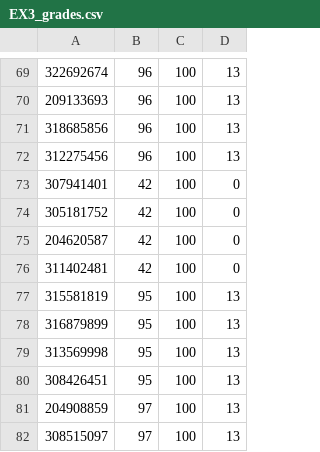
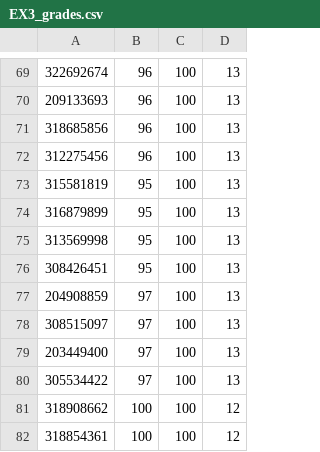
Before and after one commit to raghadzeidan/COMPILATION_TAU_FOR_STUDENTS, a CSV file: FOLDER_5_GRADES/EX3_grades.csv, drawn as a sheet; only a part is shown, gaps mark what is left out; the shorter side is filled out with more unchanged rows; the diff names each change by its address in the sheet, - before the commit and + after, or states it on an @@ line.

Commit message:
Update EX3_grades.csv

```diff
--- a/FOLDER_5_GRADES/EX3_grades.csv
+++ b/FOLDER_5_GRADES/EX3_grades.csv
-row 73: 307941401 | 42 | 100 | 0
-row 74: 305181752 | 42 | 100 | 0
-row 75: 204620587 | 42 | 100 | 0
-row 76: 311402481 | 42 | 100 | 0
```
